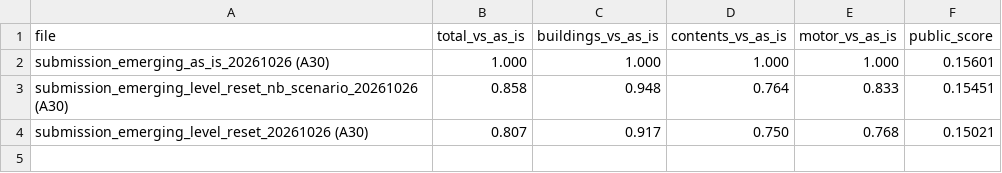
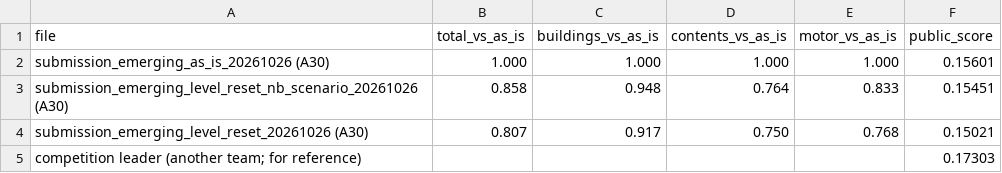
Before and after one commit to almac09/iaa-hackathon-2026, a CSV file: workings/contents/replication/audit/evidence/emerging/ev_w4_leaderboard_scores.csv, drawn as a sheet; the diff names each change by its address in the sheet, - before the commit and + after, or states it on an @@ line.

Commit message:
Refit the leaderboard level on the exact deviance and record the leader (AI-assisted)
The quadratic read of the three public scores put the best level at x0.94 of as is; fitting the p = 1.5 deviance itself gives x0.91, worth about +0.003. Against the leader's 0.17303 that leaves most of the 0.017 gap to risk ranking or noise, which decides where Week 2 effort goes.

```diff
--- a/workings/contents/replication/audit/evidence/emerging/ev_w4_leaderboard_scores.csv
+++ b/workings/contents/replication/audit/evidence/emerging/ev_w4_leaderboard_scores.csv
+row 5: competition leader (another team; for reference) |  |  |  |  | 0.17303
```
Also changed, not shown: 2 other files.
